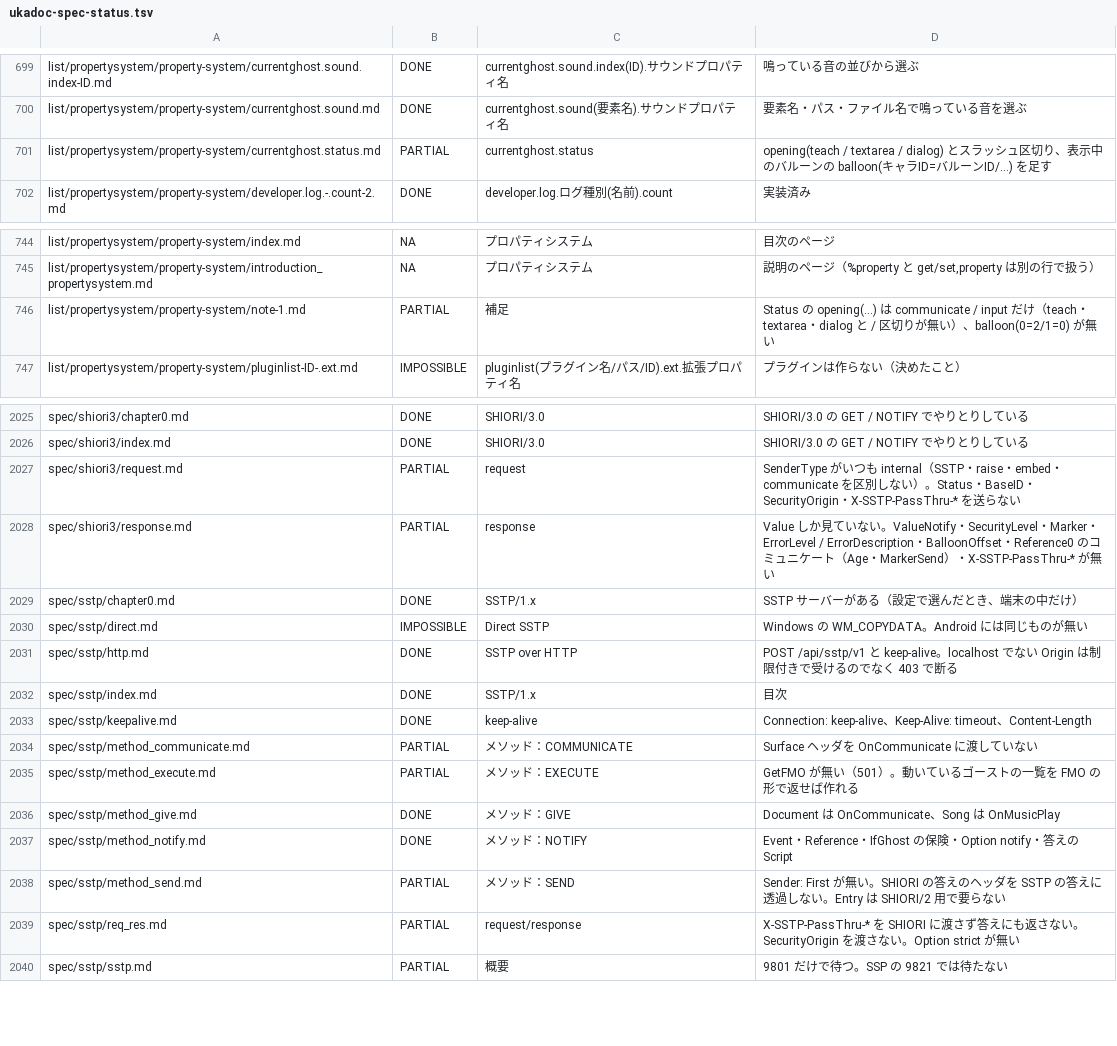
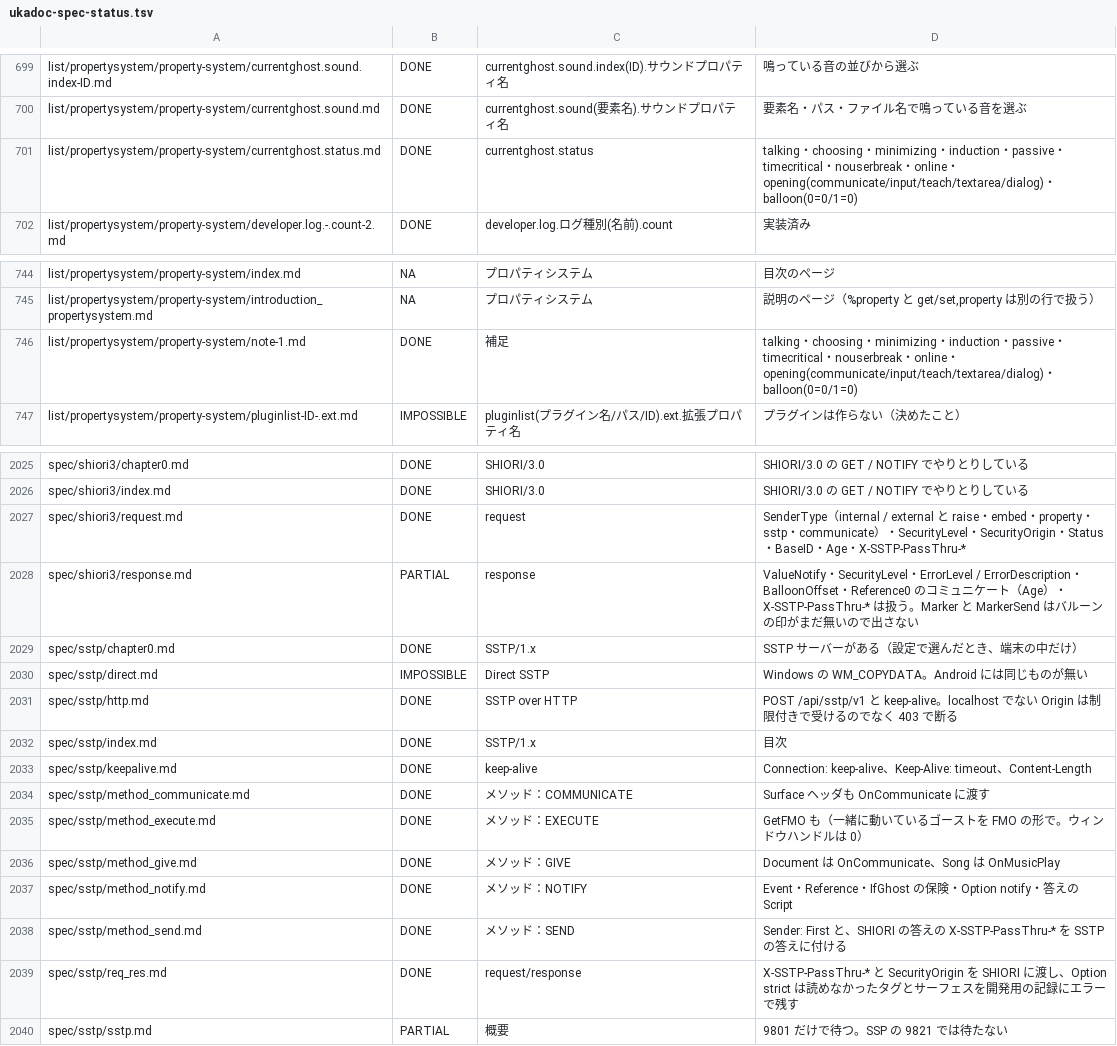
Before and after one commit to ukagaka-irono/pono-droid, a TSV file: docs/ukadoc-spec-status.tsv, drawn as a sheet; only a part is shown, gaps mark what is left out.

```diff
--- a/docs/ukadoc-spec-status.tsv
+++ b/docs/ukadoc-spec-status.tsv
@@ -700,3 +700,3 @@ list/propertysystem/property-system/currentghost.sound.index-ID.md	DONE	currentg
 list/propertysystem/property-system/currentghost.sound.md	DONE	currentghost.sound(要素名).サウンドプロパティ名	要素名・パス・ファイル名で鳴っている音を選ぶ
-list/propertysystem/property-system/currentghost.status.md	PARTIAL	currentghost.status	opening(teach / textarea / dialog) とスラッシュ区切り、表示中のバルーンの balloon(キャラID=バルーンID/…) を足す
+list/propertysystem/property-system/currentghost.status.md	DONE	currentghost.status	talking・choosing・minimizing・induction・passive・timecritical・nouserbreak・online・opening(communicate/input/teach/textarea/dialog)・balloon(0=0/1=0)
 list/propertysystem/property-system/developer.log.-.count-2.md	DONE	developer.log.ログ種別(名前).count	実装済み
@@ -745,3 +745,3 @@ list/propertysystem/property-system/index.md	NA	プロパティシステム	目
 list/propertysystem/property-system/introduction_propertysystem.md	NA	プロパティシステム	説明のページ（%property と get/set,property は別の行で扱う）
-list/propertysystem/property-system/note-1.md	PARTIAL	補足	Status の opening(…) は communicate / input だけ（teach・textarea・dialog と / 区切りが無い）、balloon(0=2/1=0) が無い
+list/propertysystem/property-system/note-1.md	DONE	補足	talking・choosing・minimizing・induction・passive・timecritical・nouserbreak・online・opening(communicate/input/teach/textarea/dialog)・balloon(0=0/1=0)
 list/propertysystem/property-system/pluginlist-ID-.ext.md	IMPOSSIBLE	pluginlist(プラグイン名/パス/ID).ext.拡張プロパティ名	プラグインは作らない（決めたこと）
@@ -2026,4 +2026,4 @@ spec/shiori3/chapter0.md	DONE	SHIORI/3.0	SHIORI/3.0 の GET / NOTIFY でやり
 spec/shiori3/index.md	DONE	SHIORI/3.0	SHIORI/3.0 の GET / NOTIFY でやりとりしている
-spec/shiori3/request.md	PARTIAL	request	SenderType がいつも internal（SSTP・raise・embed・communicate を区別しない）。Status・BaseID・SecurityOrigin・X-SSTP-PassThru-* を送らない
-spec/shiori3/response.md	PARTIAL	response	Value しか見ていない。ValueNotify・SecurityLevel・Marker・ErrorLevel / ErrorDescription・BalloonOffset・Reference0 のコミュニケート（Age・MarkerSend）・X-SSTP-PassThru-* が無い
+spec/shiori3/request.md	DONE	request	SenderType（internal / external と raise・embed・property・sstp・communicate）・SecurityLevel・SecurityOrigin・Status・BaseID・Age・X-SSTP-PassThru-*
+spec/shiori3/response.md	PARTIAL	response	ValueNotify・SecurityLevel・ErrorLevel / ErrorDescription・BalloonOffset・Reference0 のコミュニケート（Age）・X-SSTP-PassThru-* は扱う。Marker と MarkerSend はバルーンの印がまだ無いので出さない
 spec/sstp/chapter0.md	DONE	SSTP/1.x	SSTP サーバーがある（設定で選んだとき、端末の中だけ）
@@ -2033,8 +2033,8 @@ spec/sstp/index.md	DONE	SSTP/1.x	目次
 spec/sstp/keepalive.md	DONE	keep-alive	Connection: keep-alive、Keep-Alive: timeout、Content-Length
-spec/sstp/method_communicate.md	PARTIAL	メソッド：COMMUNICATE	Surface ヘッダを OnCommunicate に渡していない
-spec/sstp/method_execute.md	PARTIAL	メソッド：EXECUTE	GetFMO が無い（501）。動いているゴーストの一覧を FMO の形で返せば作れる
+spec/sstp/method_communicate.md	DONE	メソッド：COMMUNICATE	Surface ヘッダも OnCommunicate に渡す
+spec/sstp/method_execute.md	DONE	メソッド：EXECUTE	GetFMO も（一緒に動いているゴーストを FMO の形で。ウィンドウハンドルは 0）
 spec/sstp/method_give.md	DONE	メソッド：GIVE	Document は OnCommunicate、Song は OnMusicPlay
 spec/sstp/method_notify.md	DONE	メソッド：NOTIFY	Event・Reference・IfGhost の保険・Option notify・答えの Script
-spec/sstp/method_send.md	PARTIAL	メソッド：SEND	Sender: First が無い。SHIORI の答えのヘッダを SSTP の答えに透過しない。Entry は SHIORI/2 用で要らない
-spec/sstp/req_res.md	PARTIAL	request/response	X-SSTP-PassThru-* を SHIORI に渡さず答えにも返さない。SecurityOrigin を渡さない。Option strict が無い
+spec/sstp/method_send.md	DONE	メソッド：SEND	Sender: First と、SHIORI の答えの X-SSTP-PassThru-* を SSTP の答えに付ける
+spec/sstp/req_res.md	DONE	request/response	X-SSTP-PassThru-* と SecurityOrigin を SHIORI に渡し、Option strict は読めなかったタグとサーフェスを開発用の記録にエラーで残す
 spec/sstp/sstp.md	PARTIAL	概要	9801 だけで待つ。SSP の 9821 では待たない
```
Also changed, not shown: 8 other files.
